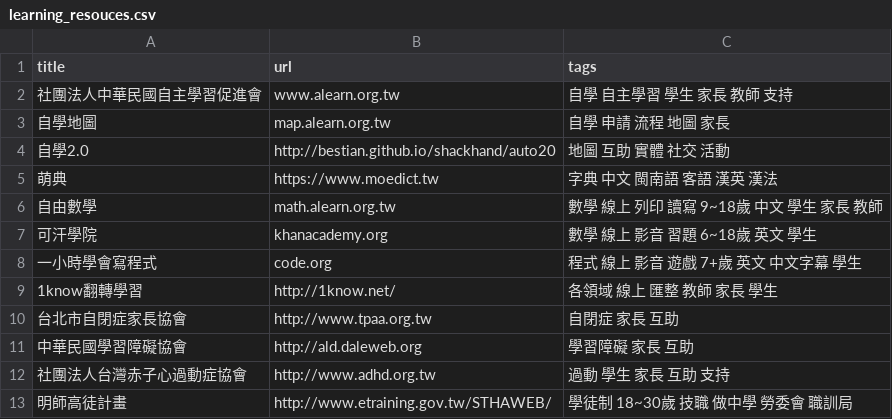
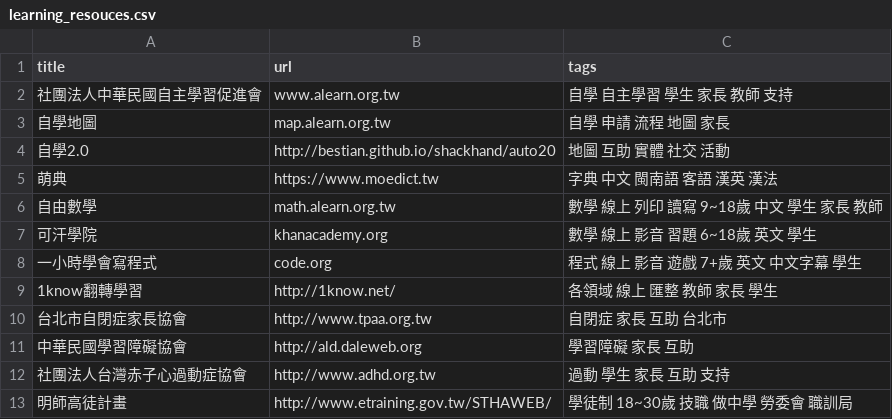
Before and after one commit to KC-Liu/shackhand, a CSV file: data/learning_resouces.csv (was learning_resouces.csv), drawn as a sheet.

```diff
--- a/learning_resouces.csv
+++ b/data/learning_resouces.csv
@@ -9,3 +9,3 @@ title,url,tags
 1know翻轉學習,http://1know.net/,各領域 線上 匯整 教師 家長 學生
-台北市自閉症家長協會,http://www.tpaa.org.tw,自閉症 家長 互助
+台北市自閉症家長協會,http://www.tpaa.org.tw,自閉症 家長 互助 台北市
 中華民國學習障礙協會,http://ald.daleweb.org,學習障礙 家長 互助
```
Also changed, not shown: 5 other files.
